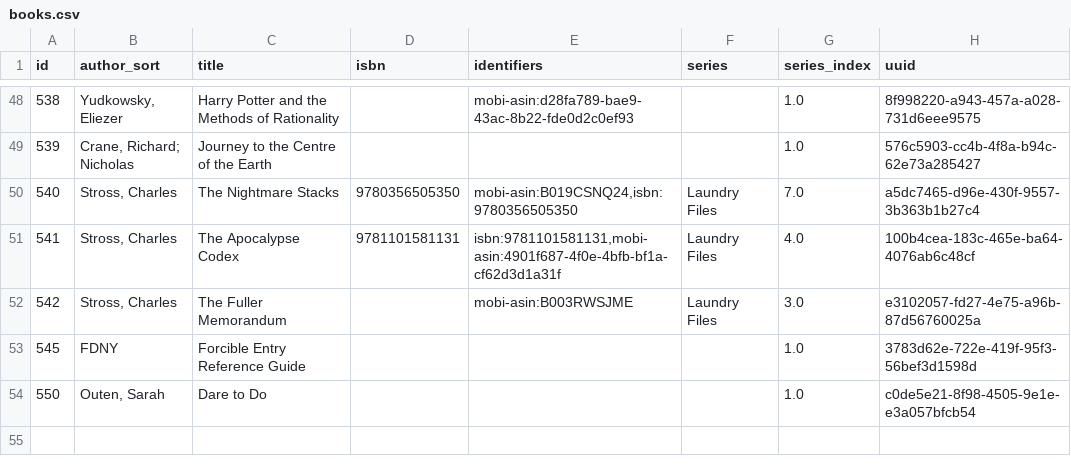
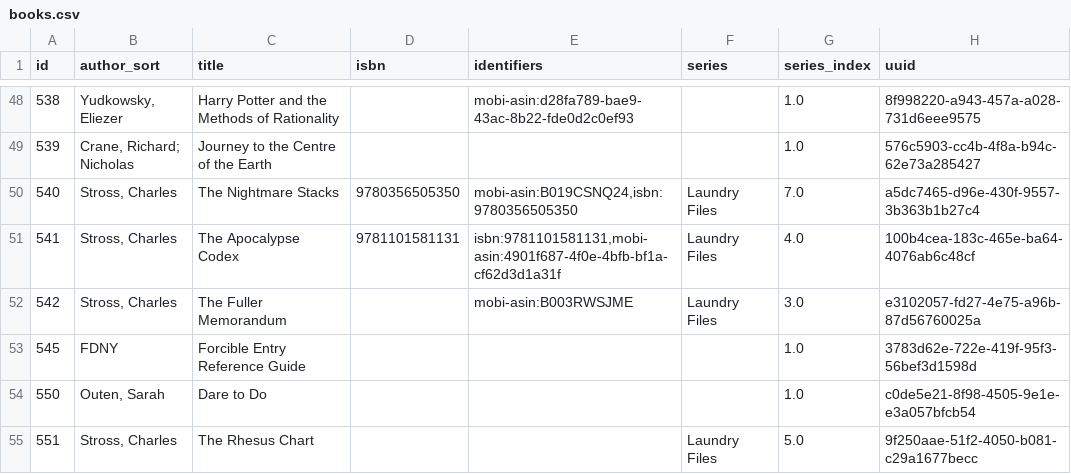
Before and after one commit to kevinisageek/kevinisageek.org, a CSV file: content/media/library/books.csv, drawn as a sheet; only a part is shown, gaps mark what is left out; the diff names each change by its address in the sheet, - before the commit and + after, or states it on an @@ line.

Commit message:
books

```diff
--- a/content/media/library/books.csv
+++ b/content/media/library/books.csv
+row 55: 551 | Stross, Charles | The Rhesus Chart |  |  | Laundry Files | 5.0 | 9f250aae-51f2-4050-b081-c29a1677becc
```
Also changed, not shown: 3 other files.
